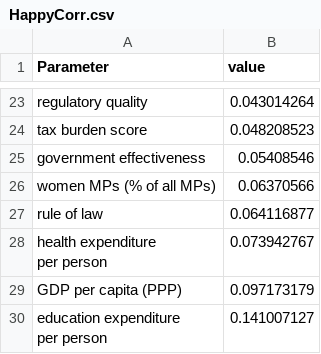
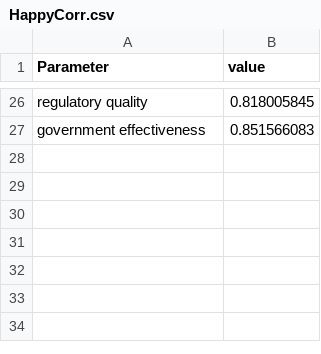
Before and after one commit to kaddisonDS/WdataViz, a CSV file: HappyCorr.csv, drawn as a sheet; only a part is shown, gaps mark what is left out; removed rows and columns are numbered as before the commit, all else as after; ↵ is a line break in a cell; the diff covers the shown part only; the diff names each change by its address in the sheet, - before the commit and + after, or states it on an @@ line.

Commit message:
Add files via upload
v2

```diff
--- a/HappyCorr.csv
+++ b/HappyCorr.csv
-B26 (value): 0.043014264
+B26 (value): 0.818005845
-row 24: tax burden score | 0.048208523
-B27 (value): 0.05408546
+B27 (value): 0.851566083
-row 26: women MPs (% of all MPs) | 0.06370566
-row 27: rule of law | 0.064116877
-row 28: health expenditure ↵ per person | 0.073942767
-row 29: GDP per capita (PPP) | 0.097173179
-row 30: education expenditure ↵ per person | 0.141007127
```
Also changed, not shown: 16 added rows, 13 removed rows and 8 edited cells elsewhere in this file.
